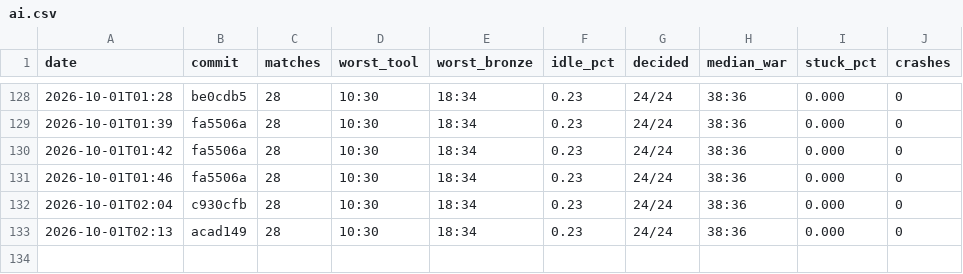
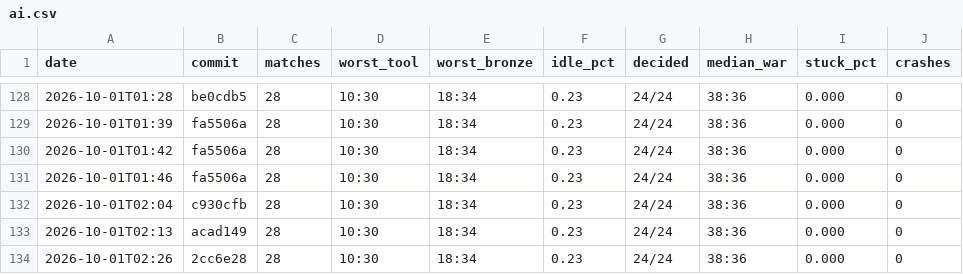
Before and after one commit to DigiMonk73/Empires, a CSV file: docs/metrics/ai.csv, drawn as a sheet; only a part is shown, gaps mark what is left out; the diff names each change by its address in the sheet, - before the commit and + after, or states it on an @@ line.

```diff
--- a/docs/metrics/ai.csv
+++ b/docs/metrics/ai.csv
+row 134: 2026-10-01T02:26 | 2cc6e28 | 28 | 10:30 | 18:34 | 0.23 | 24/24 | 38:36 | 0.000 | 0
```
Also changed, not shown: docs/metrics/battle.csv, docs/metrics/econ.csv, 8 other files.
